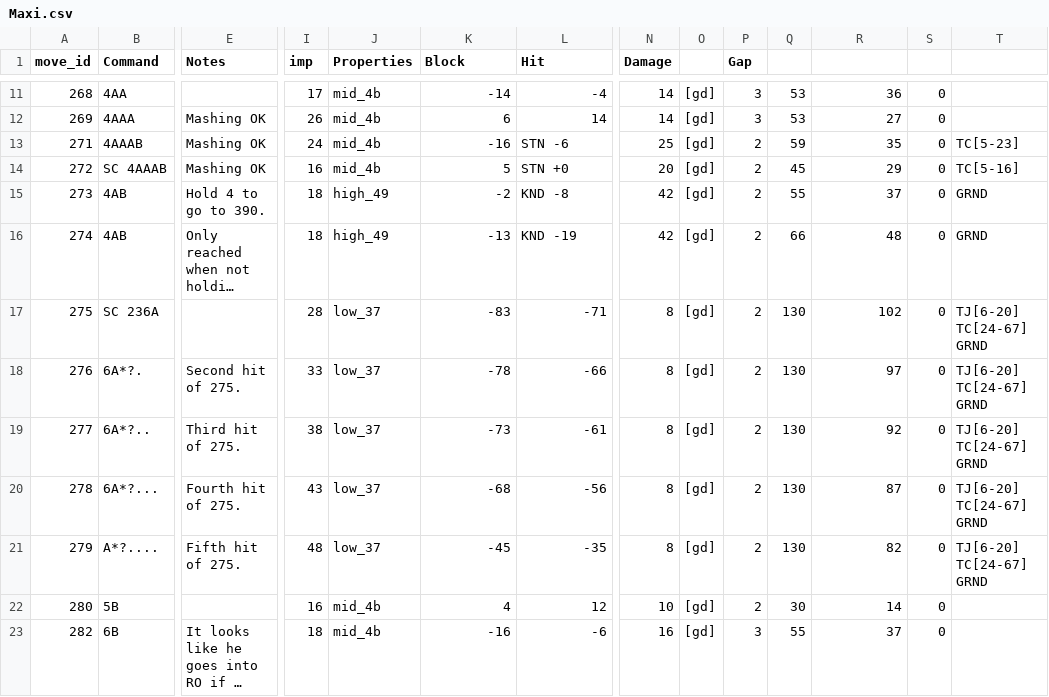
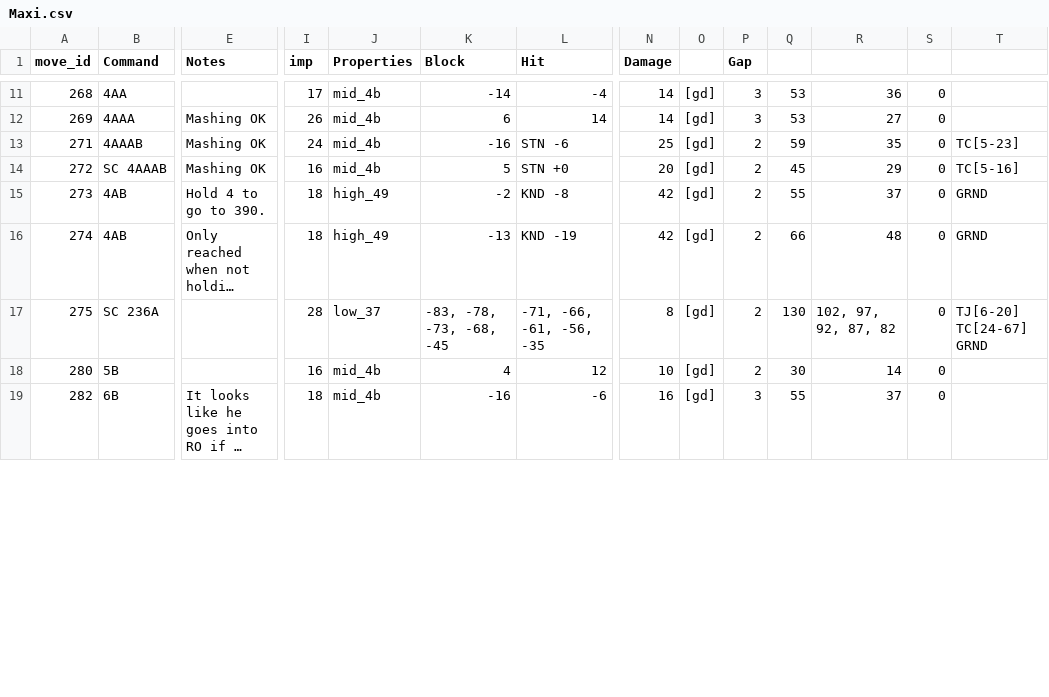
Before and after one commit to jsandvik/berserker-science, a CSV file: sc_guide/frame_data/Maxi.csv, drawn as a sheet; only a part is shown, gaps mark what is left out; long unchanged cells end in …; removed rows and columns are numbered as before the commit, all else as after; rows hold the shown columns only; the diff covers the shown part only; the diff names each change by its address in the sheet, - before the commit and + after, or states it on an @@ line.

Commit message:
Combined some moves into single rows.

```diff
--- a/sc_guide/frame_data/Maxi.csv
+++ b/sc_guide/frame_data/Maxi.csv
-K17 (Block): -83
+K17 (Block): -83, -78, -73, -68, -45
-L17 (Hit): -71
+L17 (Hit): -71, -66, -61, -56, -35
-R17: 102
+R17: 102, 97, 92, 87, 82
-row 18: 276 | 6A*?. | Second hit of 275. | 33 | low_37 | -78 | -66 | 8 | [gd] | 2 | 130 | 97 | 0 | TJ[6-20] TC[24-67] GRND
-row 19: 277 | 6A*?.. | Third hit of 275. | 38 | low_37 | -73 | -61 | 8 | [gd] | 2 | 130 | 92 | 0 | TJ[6-20] TC[24-67] GRND
-row 20: 278 | 6A*?... | Fourth hit of 275. | 43 | low_37 | -68 | -56 | 8 | [gd] | 2 | 130 | 87 | 0 | TJ[6-20] TC[24-67] GRND
-row 21: 279 | A*?.... | Fifth hit of 275. | 48 | low_37 | -45 | -35 | 8 | [gd] | 2 | 130 | 82 | 0 | TJ[6-20] TC[24-67] GRND
```
Also changed, not shown: 1 added row, 7 removed rows and 11 edited cells elsewhere in this file.
